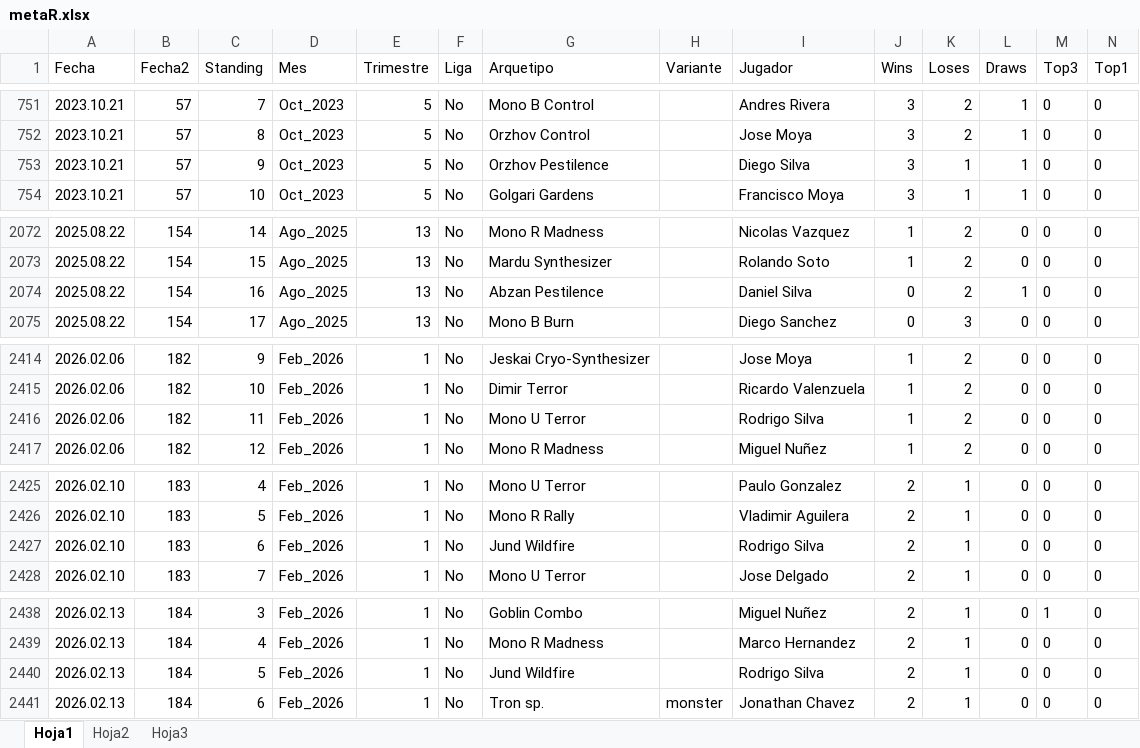
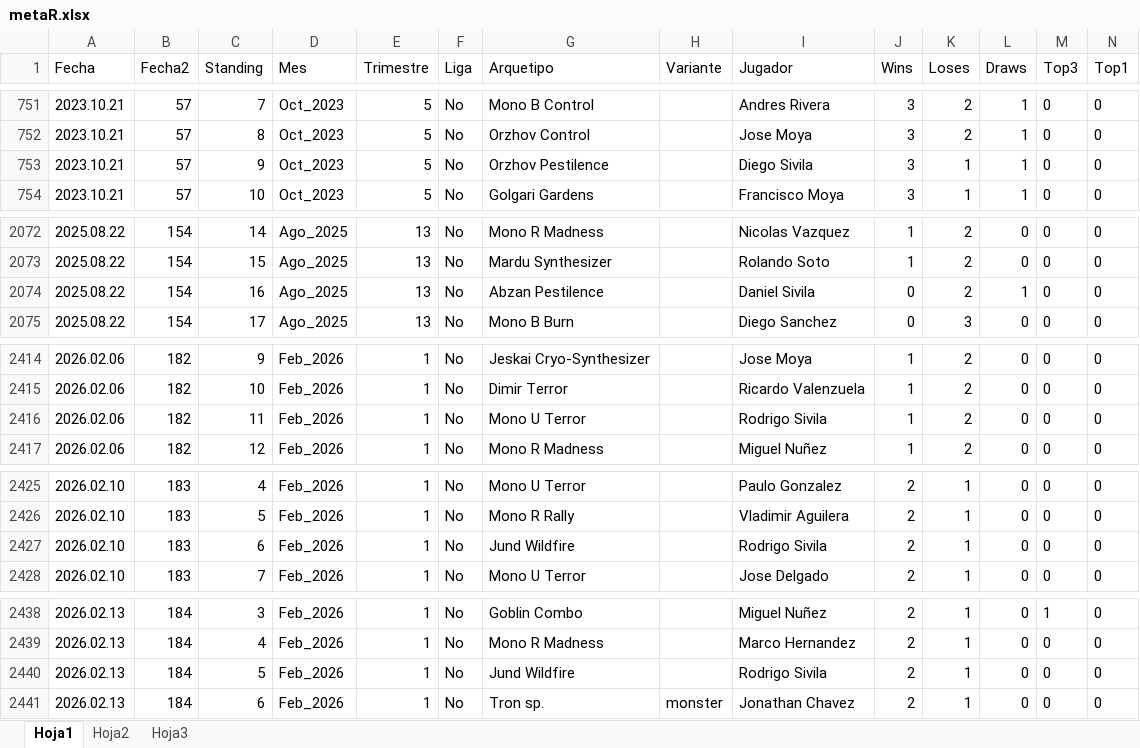
Before and after one commit to Fjilberto/metagame, an Excel workbook: metaR.xlsx, sheet Hoja1, drawn as a sheet; only a part is shown, gaps mark what is left out; values as stored, in another font and other column widths than the file's, no borders; the diff covers the shown part only; the diff names each change by its address in the sheet, - before the commit and + after, or states it on an @@ line.

Commit message:
new data 2026 03 24

```diff
--- a/metaR.xlsx (sheet Hoja1)
+++ b/metaR.xlsx (sheet Hoja1)
-I753 (Jugador): Diego Silva
+I753 (Jugador): Diego Sivila
-I2074 (Jugador): Daniel Silva
+I2074 (Jugador): Daniel Sivila
-I2416 (Jugador): Rodrigo Silva
+I2416 (Jugador): Rodrigo Sivila
-I2427 (Jugador): Rodrigo Silva
+I2427 (Jugador): Rodrigo Sivila
-I2440 (Jugador): Rodrigo Silva
+I2440 (Jugador): Rodrigo Sivila
```
Also changed, not shown: 18 added rows and 4 edited cells elsewhere in this sheet.
